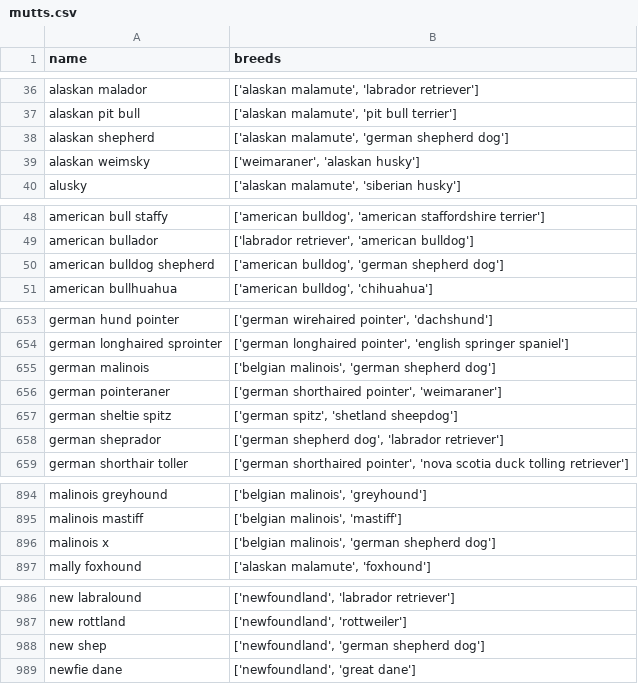
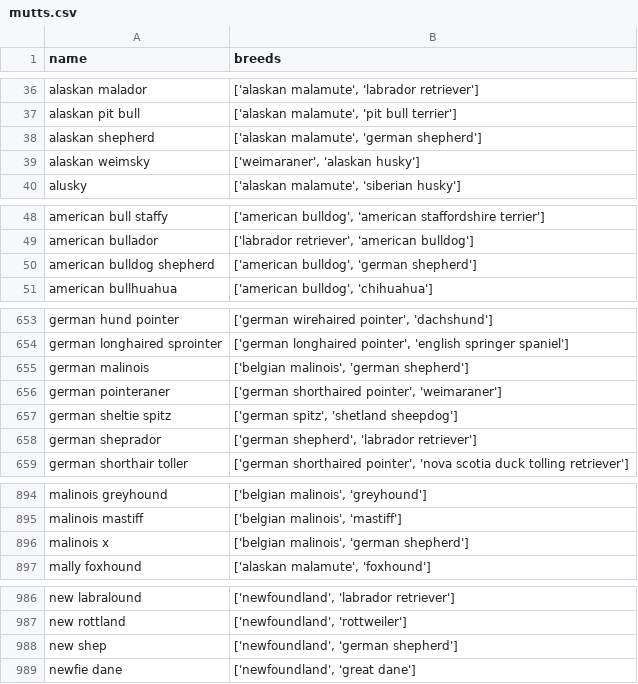
Before and after one commit to gwoodstock/gooddogs, a CSV file: datasets/mutts.csv, drawn as a sheet; only a part is shown, gaps mark what is left out; the diff covers the shown part only.

Commit message:
Nate (#47)
* progress on cleaning texas_shelter breeds, cleaned up breed names in breed_info and intelligence csvs

* minor things

```diff
--- a/datasets/mutts.csv
+++ b/datasets/mutts.csv
@@ -37,3 +37,3 @@ alaskan malador,"['alaskan malamute', 'labrador retriever']"
 alaskan pit bull,"['alaskan malamute', 'pit bull terrier']"
-alaskan shepherd,"['alaskan malamute', 'german shepherd dog']"
+alaskan shepherd,"['alaskan malamute', 'german shepherd']"
 alaskan weimsky,"['weimaraner', 'alaskan husky']"
@@ -49,3 +49,3 @@ american bull staffy,"['american bulldog', 'american staffordshire terrier']"
 american bullador,"['labrador retriever', 'american bulldog']"
-american bulldog shepherd,"['american bulldog', 'german shepherd dog']"
+american bulldog shepherd,"['american bulldog', 'german shepherd']"
 american bullhuahua,"['american bulldog', 'chihuahua']"
@@ -654,6 +654,6 @@ german hund pointer,"['german wirehaired pointer', 'dachshund']"
 german longhaired sprointer,"['german longhaired pointer', 'english springer spaniel']"
-german malinois,"['belgian malinois', 'german shepherd dog']"
+german malinois,"['belgian malinois', 'german shepherd']"
 german pointeraner,"['german shorthaired pointer', 'weimaraner']"
 german sheltie spitz,"['german spitz', 'shetland sheepdog']"
-german sheprador,"['german shepherd dog', 'labrador retriever']"
+german sheprador,"['german shepherd', 'labrador retriever']"
 german shorthair toller,"['german shorthaired pointer', 'nova scotia duck tolling retriever']"
@@ -895,3 +895,3 @@ malinois greyhound,"['belgian malinois', 'greyhound']"
 malinois mastiff,"['belgian malinois', 'mastiff']"
-malinois x,"['belgian malinois', 'german shepherd dog']"
+malinois x,"['belgian malinois', 'german shepherd']"
 mally foxhound,"['alaskan malamute', 'foxhound']"
@@ -987,3 +987,3 @@ new labralound,"['newfoundland', 'labrador retriever']"
 new rottland,"['newfoundland', 'rottweiler']"
-new shep,"['newfoundland', 'german shepherd dog']"
+new shep,"['newfoundland', 'german shepherd']"
 newfie dane,"['newfoundland', 'great dane']"
```
Also changed, not shown: 3 edited cells elsewhere in this file, 3 other files.
